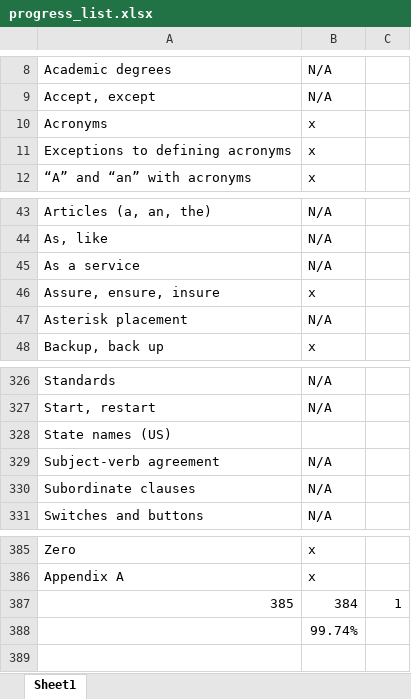
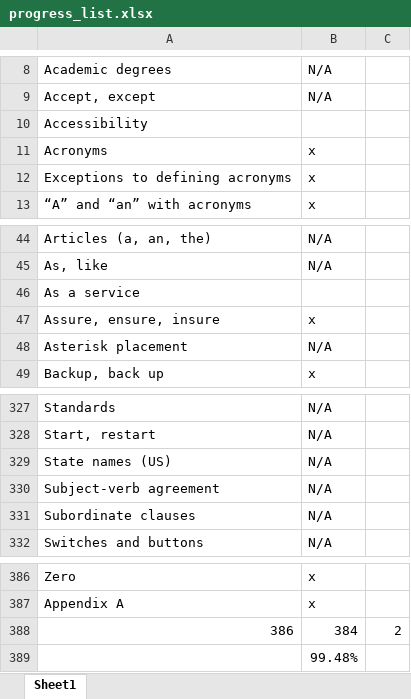
Before and after one commit to hotlanta/vale_linter, an Excel workbook: styles/HPE/progress_list.xlsx, sheet Sheet1, drawn as a sheet; only a part is shown, gaps mark what is left out; values as stored, in another font and other column widths than the file's, no borders; removed rows and columns are numbered as before the commit, all else as after; the diff names each change by its address in the sheet, - before the commit and + after, or states it on an @@ line.

```diff
--- a/styles/HPE/progress_list.xlsx (sheet Sheet1)
+++ b/styles/HPE/progress_list.xlsx (sheet Sheet1)
+row 10: Accessibility
-B46: N/A
+B46: (empty)
-B329: (empty)
+B329: N/A
-row 387: 385 | 384 | 1
+row 388: 386 | 384 | 2
-B389: 99.74%
+B389: 99.48%
```
Also changed, not shown: 18 other files.
